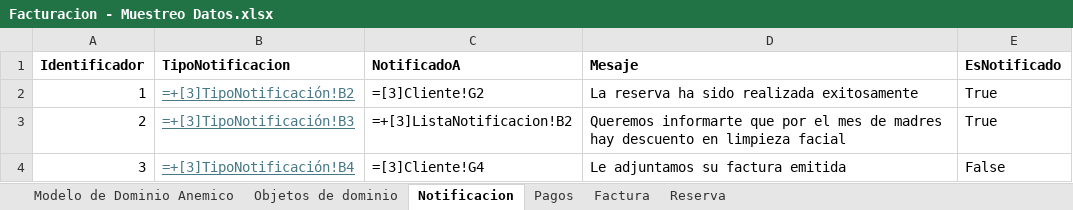
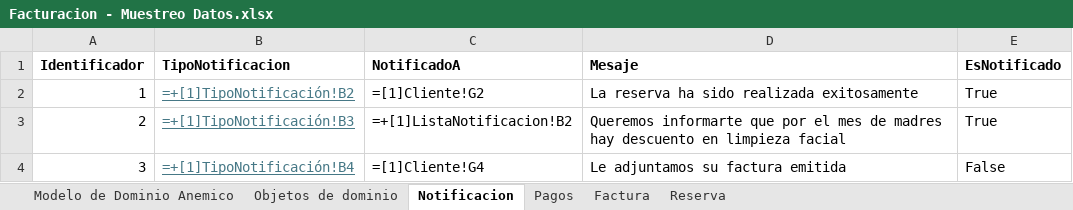
Before and after one commit to cristianospina/DOO, an Excel workbook: SpaOnline/ModeloDominio/Facturacion - Muestreo Datos.xlsx, sheet Notificacion, drawn as a sheet; values as stored, in another font and other column widths than the file's, no borders; formulas are shown in place of their values; the diff names each change by its address in the sheet, - before the commit and + after, or states it on an @@ line.

```diff
--- a/SpaOnline/ModeloDominio/Facturacion - Muestreo Datos.xlsx (sheet Notificacion)
+++ b/SpaOnline/ModeloDominio/Facturacion - Muestreo Datos.xlsx (sheet Notificacion)
-B2 (TipoNotificacion): =+[3]TipoNotificación!B2
+B2 (TipoNotificacion): =+[1]TipoNotificación!B2
-C2 (NotificadoA): =[3]Cliente!G2
+C2 (NotificadoA): =[1]Cliente!G2
-B3 (TipoNotificacion): =+[3]TipoNotificación!B3
+B3 (TipoNotificacion): =+[1]TipoNotificación!B3
-C3 (NotificadoA): =+[3]ListaNotificacion!B2
+C3 (NotificadoA): =+[1]ListaNotificacion!B2
-B4 (TipoNotificacion): =+[3]TipoNotificación!B4
+B4 (TipoNotificacion): =+[1]TipoNotificación!B4
-C4 (NotificadoA): =[3]Cliente!G4
+C4 (NotificadoA): =[1]Cliente!G4
```
Also changed, not shown: sheet Reserva, SpaOnline/ModeloDominioEnriquecido/ModeloDominioEnriquecido-Facturacion.xlsx, SpaOnline/ModeloDominioEnriquecido/ModeloDominioEnriquecido-Reservas.xlsx.
